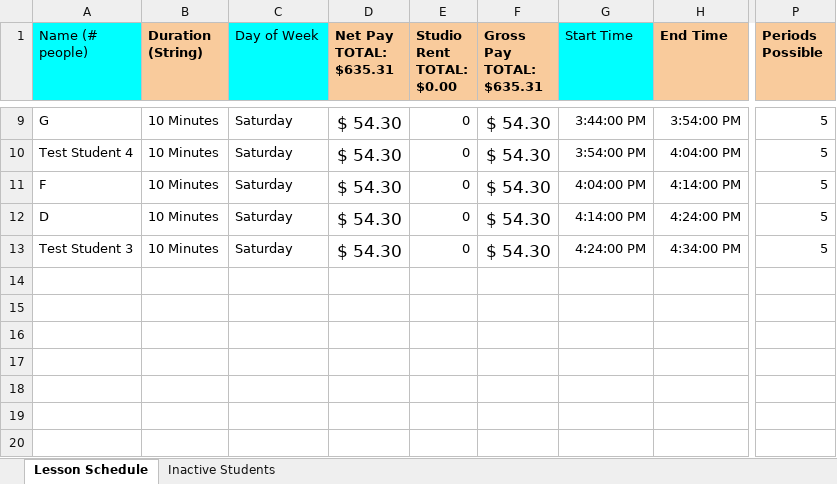
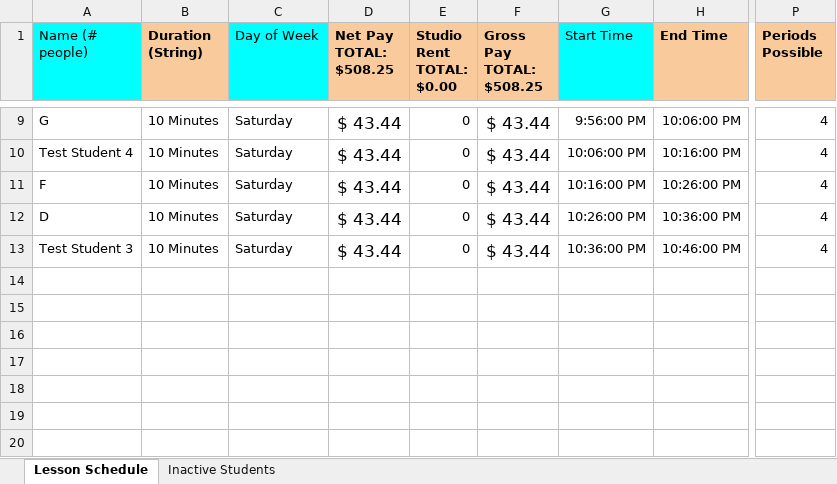
Before and after one commit to dominicgena/ExcelFix, an Excel workbook: Guitar-lessons.xlsm, sheet Lesson Schedule, drawn as a sheet; only a part is shown, gaps mark what is left out; values as stored, in another font and other column widths than the file's, no borders; conditional formats not drawn; ↵ is a line break in a cell; the diff covers the shown part only; the diff names each change by its address in the sheet, - before the commit and + after, or states it on an @@ line.

```diff
--- a/Guitar-lessons.xlsm (sheet Lesson Schedule)
+++ b/Guitar-lessons.xlsm (sheet Lesson Schedule)
-D1: Net Pay ↵ TOTAL: $635.31
+D1: Net Pay ↵ TOTAL: $508.25
-F1: Gross Pay ↵ TOTAL: $635.31
+F1: Gross Pay ↵ TOTAL: $508.25
-D9:D13 (Net Pay TOTAL: $508.25): $ 54.30
+D9:D13 (Net Pay TOTAL: $508.25): $ 43.44
-F9:F13 (Gross Pay TOTAL: $508.25): $ 54.30
+F9:F13 (Gross Pay TOTAL: $508.25): $ 43.44
-G9 (Start Time): 3:44:00 PM
+G9 (Start Time): 9:56:00 PM
-H9 (End Time): 3:54:00 PM
+H9 (End Time): 10:06:00 PM
-P9:P13 (Periods Possible): 5
+P9:P13 (Periods Possible): 4
-G10 (Start Time): 3:54:00 PM
+G10 (Start Time): 10:06:00 PM
-H10 (End Time): 4:04:00 PM
+H10 (End Time): 10:16:00 PM
-G11 (Start Time): 4:04:00 PM
+G11 (Start Time): 10:16:00 PM
-H11 (End Time): 4:14:00 PM
+H11 (End Time): 10:26:00 PM
-G12 (Start Time): 4:14:00 PM
+G12 (Start Time): 10:26:00 PM
-H12 (End Time): 4:24:00 PM
+H12 (End Time): 10:36:00 PM
-G13 (Start Time): 4:24:00 PM
+G13 (Start Time): 10:36:00 PM
-H13 (End Time): 4:34:00 PM
+H13 (End Time): 10:46:00 PM
```
Also changed, not shown: 37 edited cells and cell formats elsewhere in this sheet, sheet Inactive Students, 7 other files.
